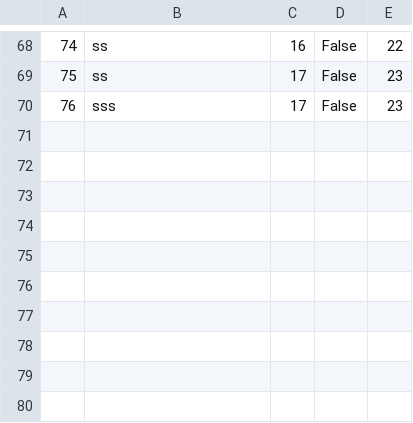
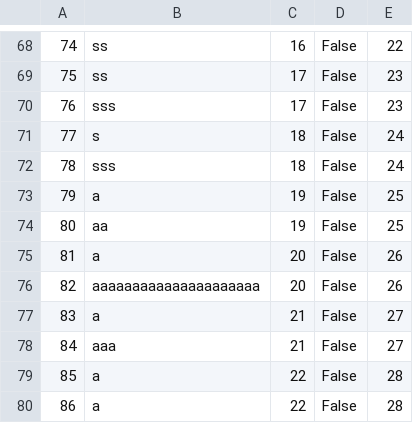
Before and after one commit to kzi-nastava/sims-ra-2024-group-6-team-a, a CSV file: Resources/Data/checkpoints.csv, drawn as a sheet; only a part is shown, gaps mark what is left out.

```diff
--- a/Resources/Data/checkpoints.csv
+++ b/Resources/Data/checkpoints.csv
@@ -70 +70,11 @@
 76|sss|17|False|23
+77|s|18|False|24
+78|sss|18|False|24
+79|a|19|False|25
+80|aa|19|False|25
+81|a|20|False|26
+82|aaaaaaaaaaaaaaaaaaaaa|20|False|26
+83|a|21|False|27
+84|aaa|21|False|27
+85|a|22|False|28
+86|a|22|False|28
```
Also changed, not shown: Resources/Data/guests.csv, Resources/Data/images.csv, 14 other files.
